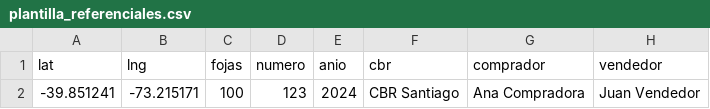
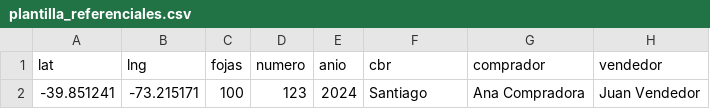
Before and after one commit to gabrielpantoja-cl/degux.cl, a CSV file: public/plantilla_referenciales.csv, drawn as a sheet; only a part is shown; the diff names each change by its address in the sheet, - before the commit and + after, or states it on an @@ line.

Commit message:
feat: corregir plantilla referencial CSV eliminando el campo CBR

```diff
--- a/public/plantilla_referenciales.csv
+++ b/public/plantilla_referenciales.csv
-F2 (cbr): CBR Santiago
+F2 (cbr): Santiago
```
